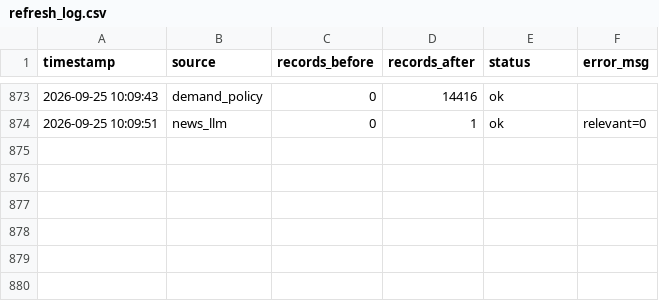
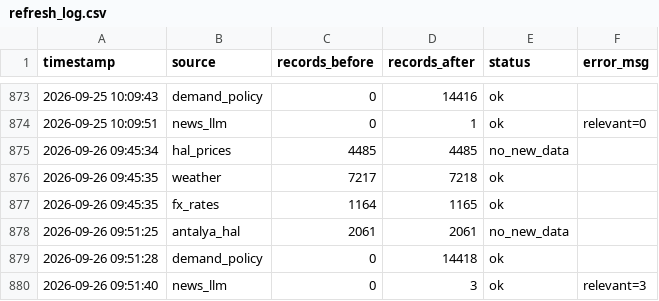
Before and after one commit to susarlar/orangepricecalculatorquantic, a CSV file: data/processed/refresh_log.csv, drawn as a sheet; only a part is shown, gaps mark what is left out.

```diff
--- a/data/processed/refresh_log.csv
+++ b/data/processed/refresh_log.csv
@@ -874 +874,7 @@ timestamp,source,records_before,records_after,status,error_msg
 2026-09-25 10:09:51,news_llm,0,1,ok,relevant=0
+2026-09-26 09:45:34,hal_prices,4485,4485,no_new_data,
+2026-09-26 09:45:35,weather,7217,7218,ok,
+2026-09-26 09:45:35,fx_rates,1164,1165,ok,
+2026-09-26 09:51:25,antalya_hal,2061,2061,no_new_data,
+2026-09-26 09:51:28,demand_policy,0,14418,ok,
+2026-09-26 09:51:40,news_llm,0,3,ok,relevant=3
```
Also changed, not shown: data/processed/farmer_features.csv, data/raw/demand_features.csv, 13 other files.
